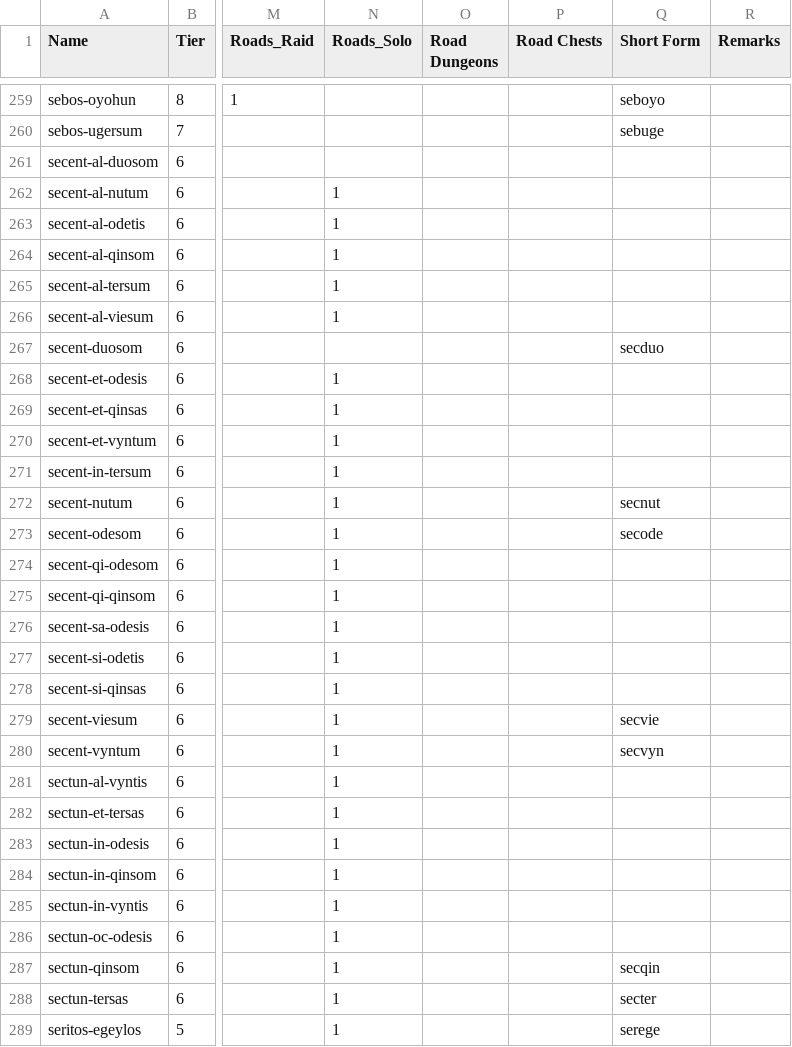
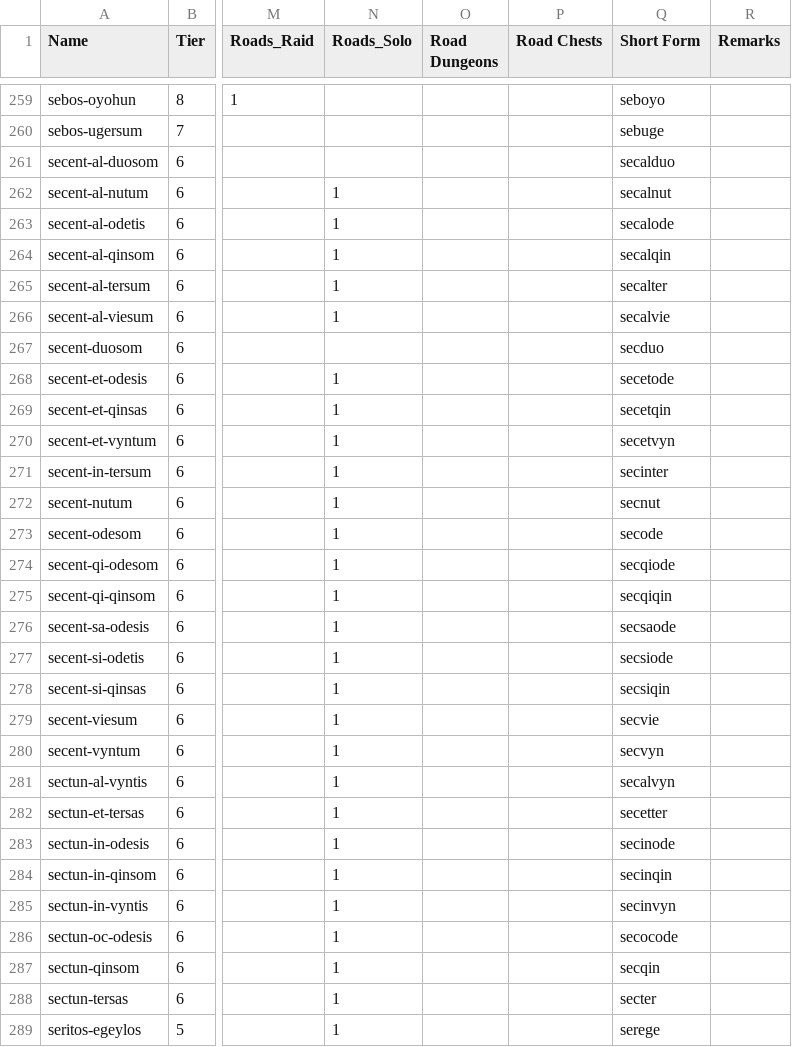
Before and after one commit to DavidTaapy/AO-Roads-Mapping-Bot, a CSV file: Data/Roads_Details.csv, drawn as a sheet; only a part is shown, gaps mark what is left out; the diff covers the shown part only; the diff names each change by its address in the sheet, - before the commit and + after, or states it on an @@ line.

```diff
--- a/Data/Roads_Details.csv
+++ b/Data/Roads_Details.csv
-Q261 (Short Form): (empty)
+Q261 (Short Form): secalduo
-Q262 (Short Form): (empty)
+Q262 (Short Form): secalnut
-Q263 (Short Form): (empty)
+Q263 (Short Form): secalode
-Q264 (Short Form): (empty)
+Q264 (Short Form): secalqin
-Q265 (Short Form): (empty)
+Q265 (Short Form): secalter
-Q266 (Short Form): (empty)
+Q266 (Short Form): secalvie
-Q268 (Short Form): (empty)
+Q268 (Short Form): secetode
-Q269 (Short Form): (empty)
+Q269 (Short Form): secetqin
-Q270 (Short Form): (empty)
+Q270 (Short Form): secetvyn
-Q271 (Short Form): (empty)
+Q271 (Short Form): secinter
-Q274 (Short Form): (empty)
+Q274 (Short Form): secqiode
-Q275 (Short Form): (empty)
+Q275 (Short Form): secqiqin
-Q276 (Short Form): (empty)
+Q276 (Short Form): secsaode
-Q277 (Short Form): (empty)
+Q277 (Short Form): secsiode
-Q278 (Short Form): (empty)
+Q278 (Short Form): secsiqin
-Q281 (Short Form): (empty)
+Q281 (Short Form): secalvyn
-Q282 (Short Form): (empty)
+Q282 (Short Form): secetter
-Q283 (Short Form): (empty)
+Q283 (Short Form): secinode
-Q284 (Short Form): (empty)
+Q284 (Short Form): secinqin
-Q285 (Short Form): (empty)
+Q285 (Short Form): secinvyn
-Q286 (Short Form): (empty)
+Q286 (Short Form): secocode
```
Also changed, not shown: 52 edited cells elsewhere in this file, Data/Royals_Details.csv, 1 other file.
